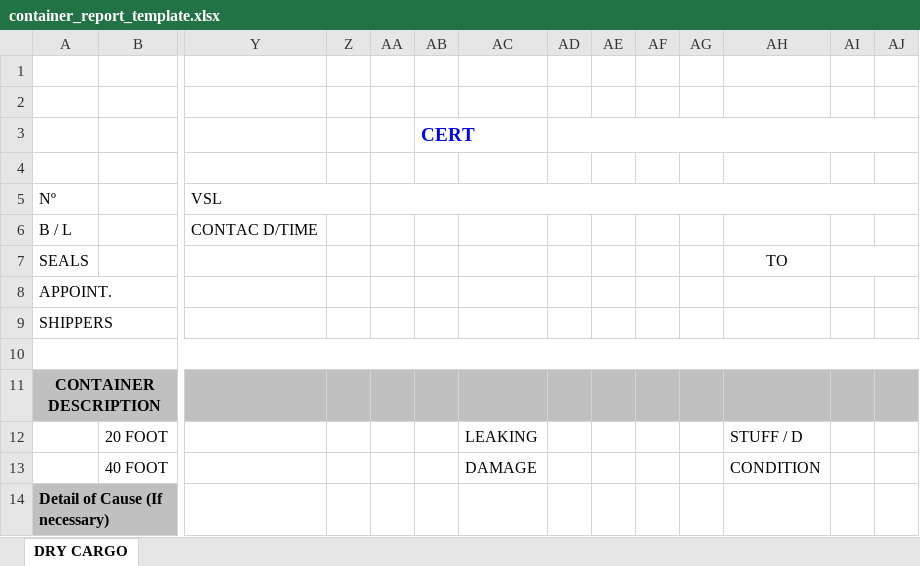
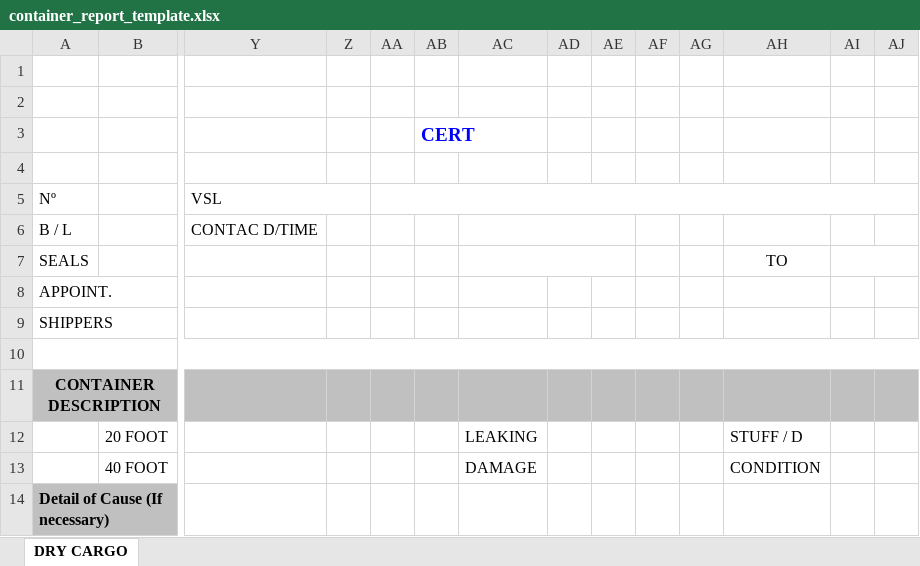
Before and after one commit to aaronavila9530-arch/erp-som, an Excel workbook: backend_api/templates/container_report_template.xlsx, sheet DRY CARGO, drawn as a sheet; only a part is shown, gaps mark what is left out; values as stored, in another font and other column widths than the file's, no borders; charts and pictures not drawn; the diff names each change by its address in the sheet, - before the commit and + after, or states it on an @@ line.

```diff
--- a/backend_api/templates/container_report_template.xlsx (sheet DRY CARGO)
+++ b/backend_api/templates/container_report_template.xlsx (sheet DRY CARGO)
+AB3:AC3 merged
-AD3:AJ3 merged
+AC6:AE6 merged
+AC7:AE7 merged
```
Also changed, not shown: charts or pictures, 1 other file.
